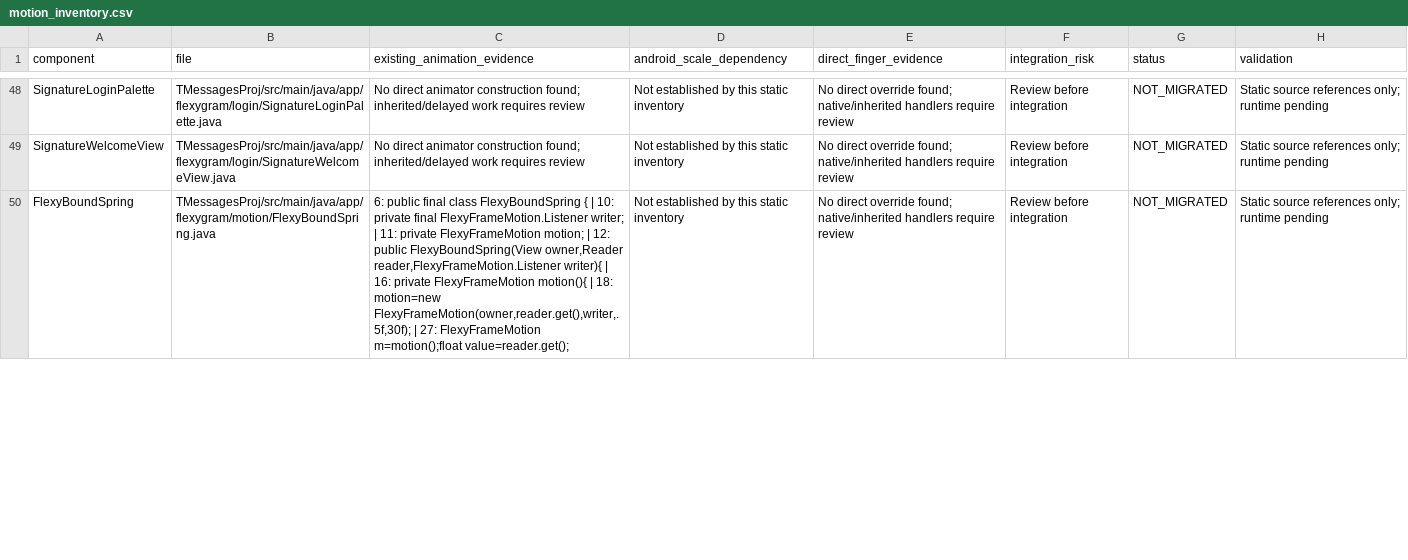
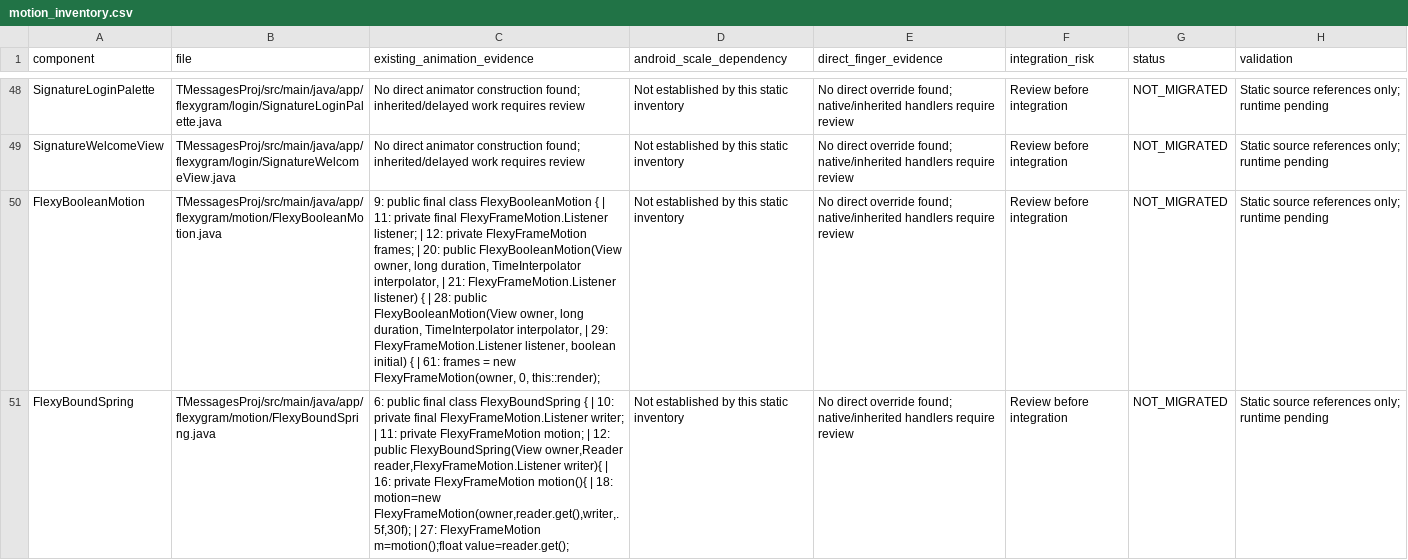
Before and after one commit to Jose22Yt/FlexyGram, a CSV file: tools/connected_alpha/motion_inventory.csv, drawn as a sheet; only a part is shown, gaps mark what is left out; the diff covers the shown part only; the diff names each change by its address in the sheet, - before the commit and + after, or states it on an @@ line.

Commit message:
feat(motion): migrate shared draw bounce, tab states and native channel controls
Preserve null-owner/non-connected fallback and native click/geometry. Bound color factors, stop owned tab icons in Flash and replace only opted-in channel press scale ownership. Add isolated Android lifecycle/scale tests and exact legacy fallback checks.

```diff
--- a/tools/connected_alpha/motion_inventory.csv
+++ b/tools/connected_alpha/motion_inventory.csv
+row 50: FlexyBooleanMotion | TMessagesProj/src/main/java/app/flexygram/motion/FlexyBooleanMotion.java | 9: public final class FlexyBooleanMotion { | 11: private final FlexyFrameMotion.Listener listener; | 12: private FlexyFrameMotion frames; | 20: public FlexyBooleanMotion(View owner, long duration, TimeInterpolator interpolator, | 21: FlexyFrameMotion.Listener listener) { | 28: public FlexyBooleanMotion(View owner, long duration, TimeInterpolator interpolator, | 29: FlexyFrameMotion.Listener listener, boolean initial) { | 61: frames = new FlexyFrameMotion(owner, 0, this::render); | Not established by this static inventory | No direct override found; native/inherited handlers require review | Review before integration | NOT_MIGRATED | Static source references only; runtime pending
```
Also changed, not shown: 6 added rows and 1 edited cell elsewhere in this file, 18 other files.
